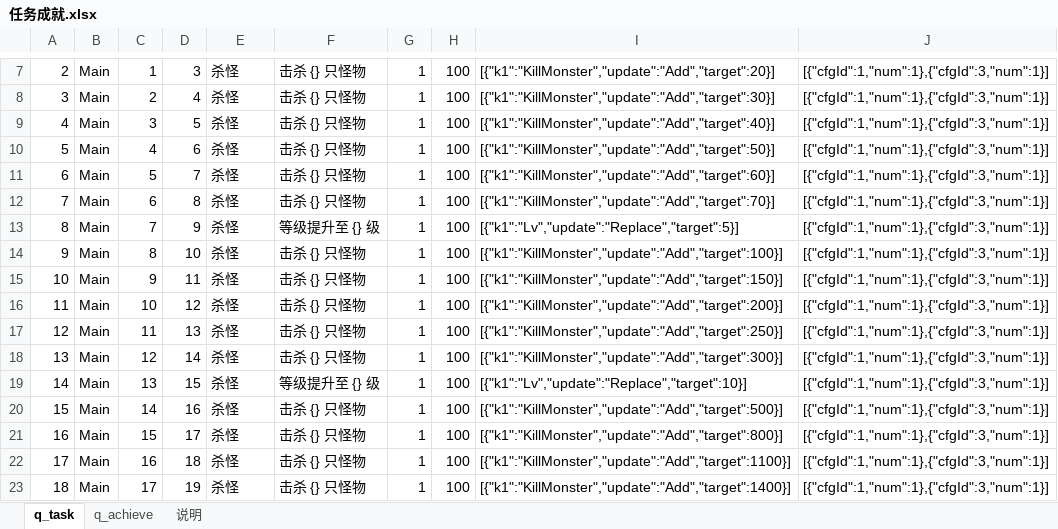
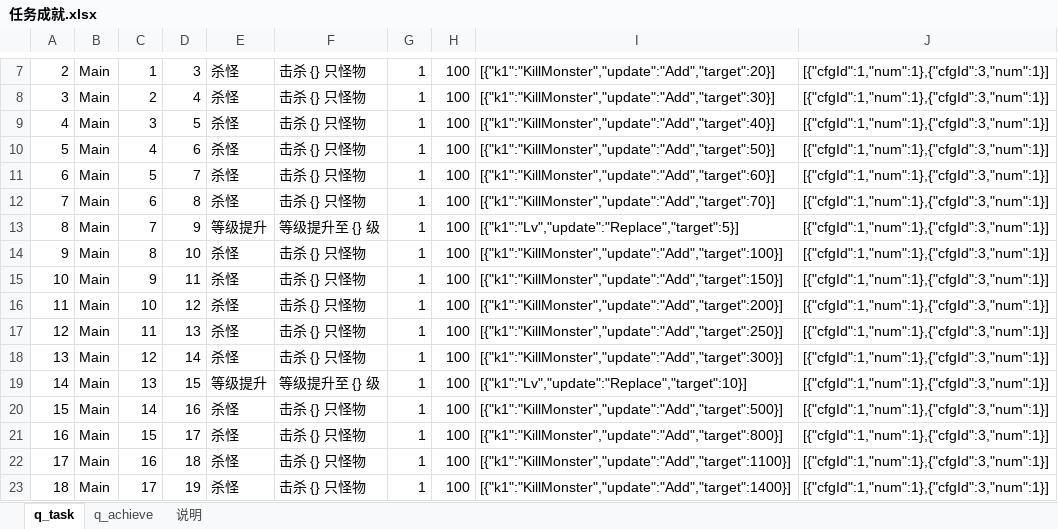
Before and after one commit to wxd-gaming/wxdgaming.boot2, an Excel workbook: wxdgaming.game.server/src/cfg/任务成就.xlsx, sheet q_task, drawn as a sheet; only a part is shown, gaps mark what is left out; values as stored, in another font and other column widths than the file's, no borders; conditional formats not drawn; the diff names each change by its address in the sheet, - before the commit and + after, or states it on an @@ line.

```diff
--- a/wxdgaming.game.server/src/cfg/任务成就.xlsx (sheet q_task)
+++ b/wxdgaming.game.server/src/cfg/任务成就.xlsx (sheet q_task)
-E13: 杀怪
+E13: 等级提升
-E19: 杀怪
+E19: 等级提升
```
Also changed, not shown: 25 other files.
